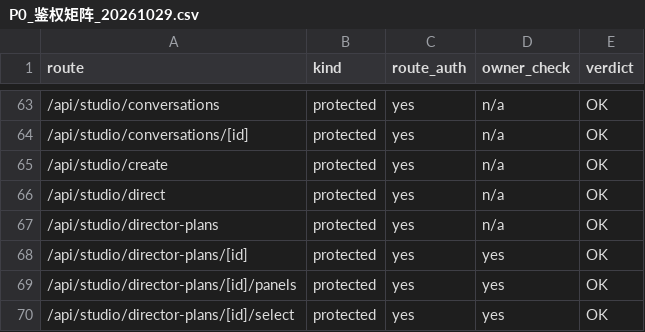
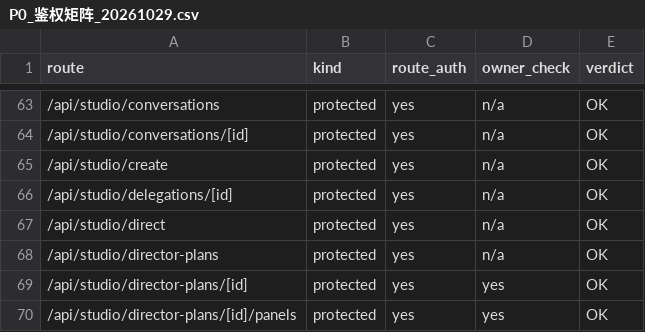
Before and after one commit to xiezuojie03-web/mohen-agent-2.0, a CSV file: tasks/results/P0_鉴权矩阵_20261029.csv, drawn as a sheet; only a part is shown, gaps mark what is left out; the shorter side is filled out with more unchanged rows.

```diff
--- a/tasks/results/P0_鉴权矩阵_20261029.csv
+++ b/tasks/results/P0_鉴权矩阵_20261029.csv
@@ -65,2 +65,3 @@
 /api/studio/create,protected,yes,n/a,OK
+/api/studio/delegations/[id],protected,yes,n/a,OK
 /api/studio/direct,protected,yes,n/a,OK
```
Also changed, not shown: tasks/implementation/MAB/target-diff.csv, 22 other files.
